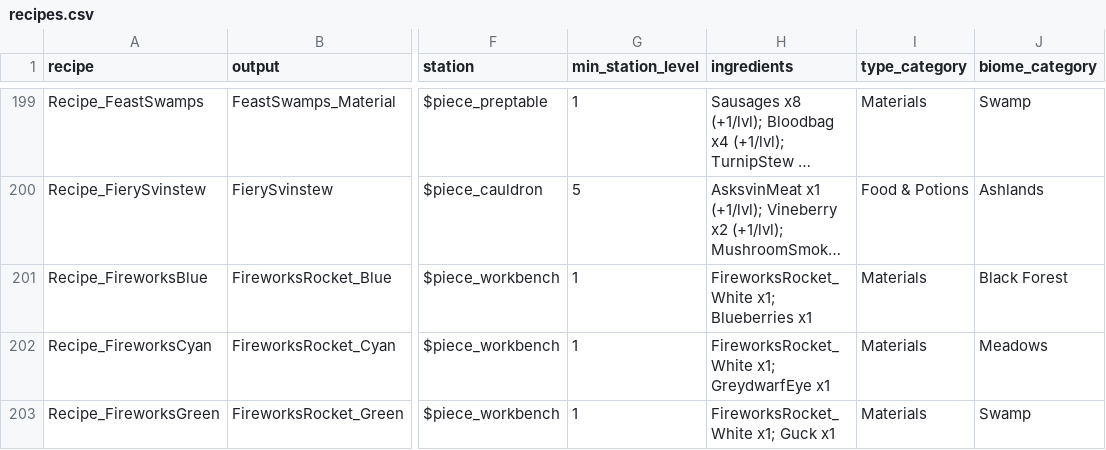
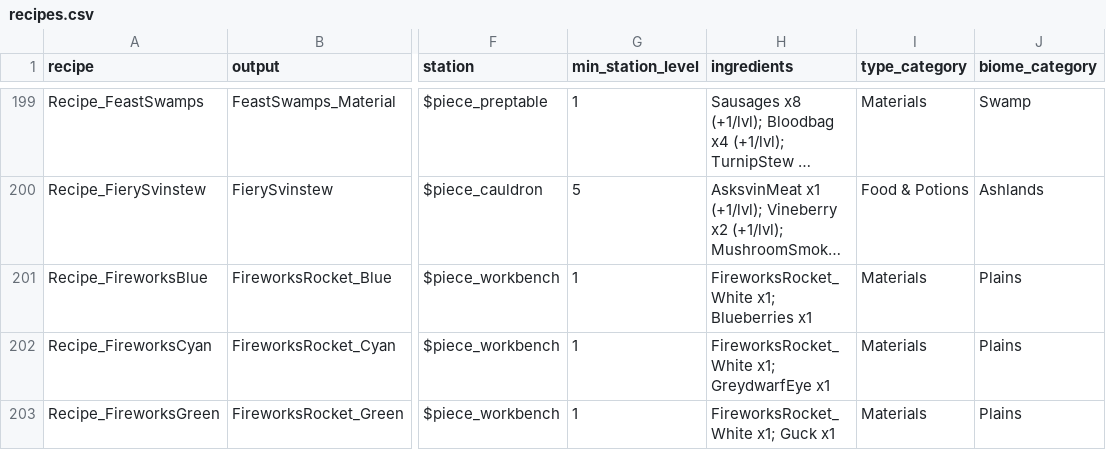
Before and after one commit to krogon-games/JotunnModStub, a CSV file: data/game-dump-1.0.20/recipes.csv, drawn as a sheet; only a part is shown, gaps mark what is left out; long unchanged cells end in …; the diff covers the shown part only; the diff names each change by its address in the sheet, - before the commit and + after, or states it on an @@ line.

```diff
--- a/data/game-dump-1.0.20/recipes.csv
+++ b/data/game-dump-1.0.20/recipes.csv
-J201 (biome_category): Black Forest
+J201 (biome_category): Plains
-J202 (biome_category): Meadows
+J202 (biome_category): Plains
-J203 (biome_category): Swamp
+J203 (biome_category): Plains
```
Also changed, not shown: 8 edited cells elsewhere in this file, 7 other files.
